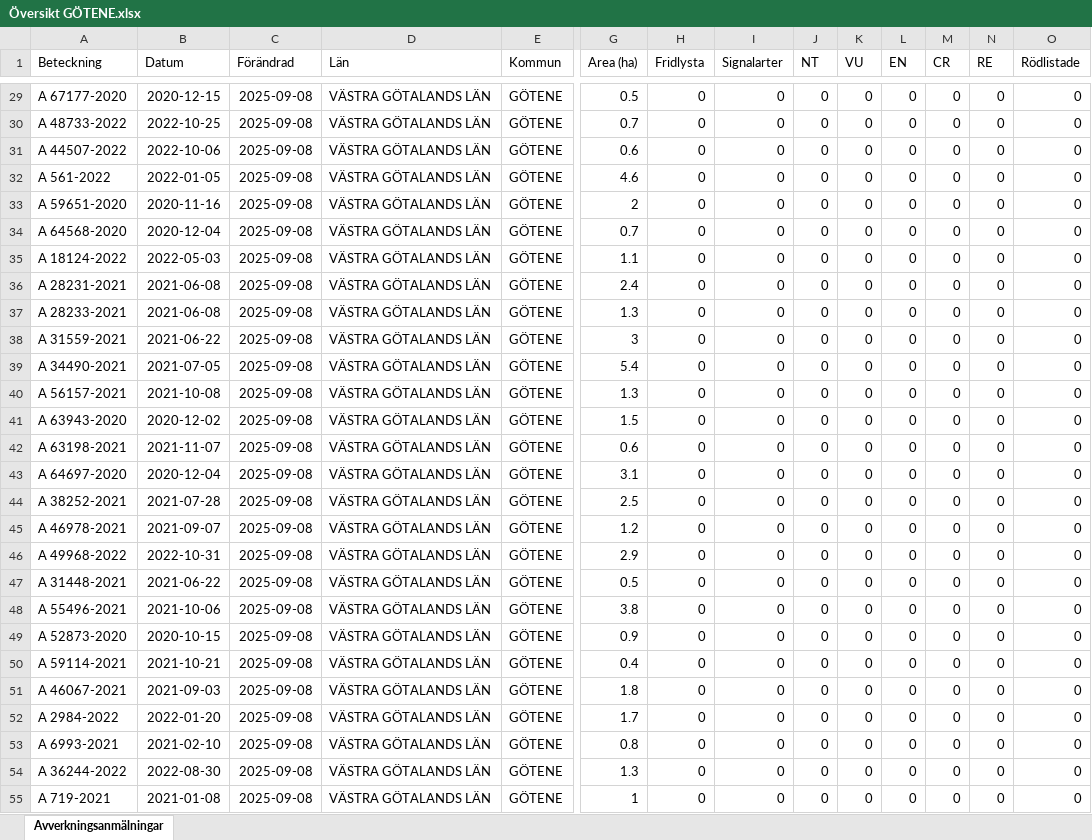
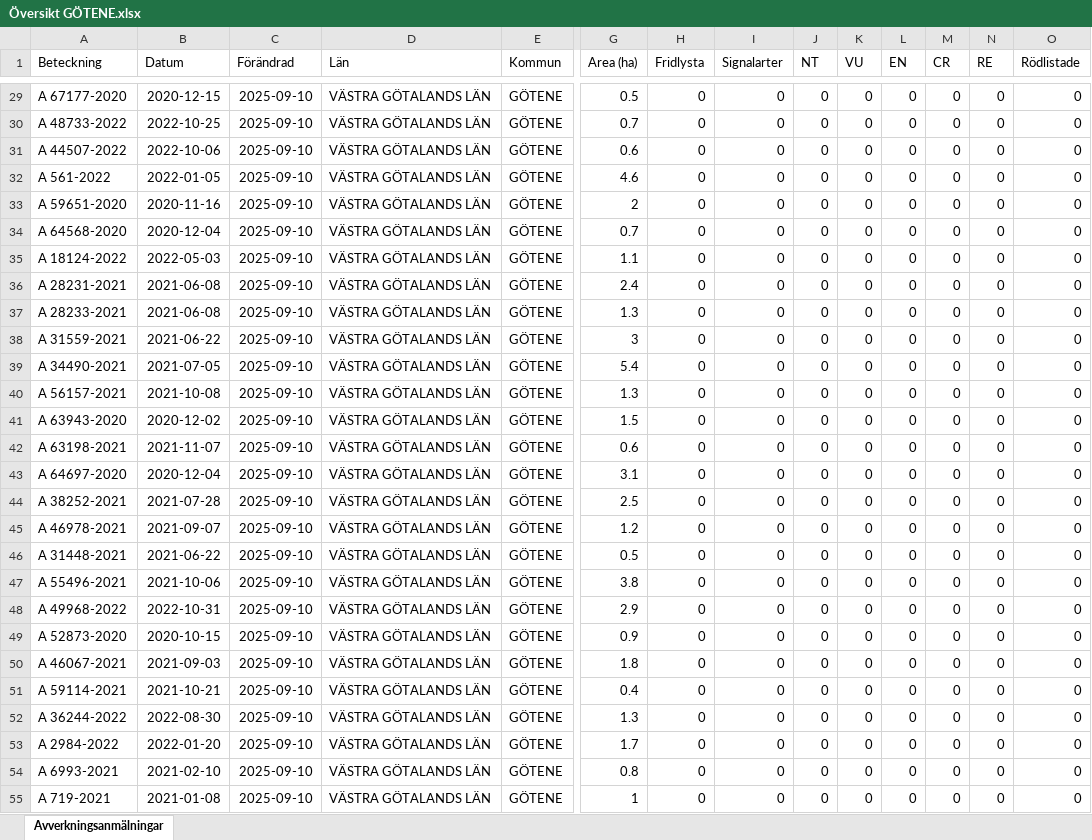
Before and after one commit to klasma/Logging_1471, an Excel workbook: Översikt GÖTENE.xlsx, sheet Avverkningsanmälningar, drawn as a sheet; only a part is shown, gaps mark what is left out; values as stored, in another font and other column widths than the file's, no borders; removed rows and columns are numbered as before the commit, all else as after; rows hold the shown columns only; the diff covers the shown part only; the diff names each change by its address in the sheet, - before the commit and + after, or states it on an @@ line.

```diff
--- a/Översikt GÖTENE.xlsx (sheet Avverkningsanmälningar)
+++ b/Översikt GÖTENE.xlsx (sheet Avverkningsanmälningar)
-C29:C45 (Förändrad): 2025-09-08
+C29:C45 (Förändrad): 2025-09-10
-row 46: A 49968-2022 | 2022-10-31 | 2025-09-08 | VÄSTRA GÖTALANDS LÄN | GÖTENE | 2.9 | 0 | 0 | 0 | 0 | 0 | 0 | 0 | 0
-C46:C47 (Förändrad): 2025-09-08
+C46:C47 (Förändrad): 2025-09-10
+row 48: A 49968-2022 | 2022-10-31 | 2025-09-10 | VÄSTRA GÖTALANDS LÄN | GÖTENE | 2.9 | 0 | 0 | 0 | 0 | 0 | 0 | 0 | 0
-C49 (Förändrad): 2025-09-08
+C49 (Förändrad): 2025-09-10
-row 50: A 59114-2021 | 2021-10-21 | 2025-09-08 | VÄSTRA GÖTALANDS LÄN | GÖTENE | 0.4 | 0 | 0 | 0 | 0 | 0 | 0 | 0 | 0
-C50 (Förändrad): 2025-09-08
+C50 (Förändrad): 2025-09-10
+row 51: A 59114-2021 | 2021-10-21 | 2025-09-10 | VÄSTRA GÖTALANDS LÄN | GÖTENE | 0.4 | 0 | 0 | 0 | 0 | 0 | 0 | 0 | 0
+row 52: A 36244-2022 | 2022-08-30 | 2025-09-10 | VÄSTRA GÖTALANDS LÄN | GÖTENE | 1.3 | 0 | 0 | 0 | 0 | 0 | 0 | 0 | 0
-C53:C54 (Förändrad): 2025-09-08
+C53:C54 (Förändrad): 2025-09-10
-row 54: A 36244-2022 | 2022-08-30 | 2025-09-08 | VÄSTRA GÖTALANDS LÄN | GÖTENE | 1.3 | 0 | 0 | 0 | 0 | 0 | 0 | 0 | 0
-C55 (Förändrad): 2025-09-08
+C55 (Förändrad): 2025-09-10
```
Also changed, not shown: 44 added rows, 44 removed rows and 195 edited cells elsewhere in this sheet, artfynd/A 12658-2023 artfynd.xlsx, artfynd/A 12865-2022 artfynd.xlsx, 36 other files.
